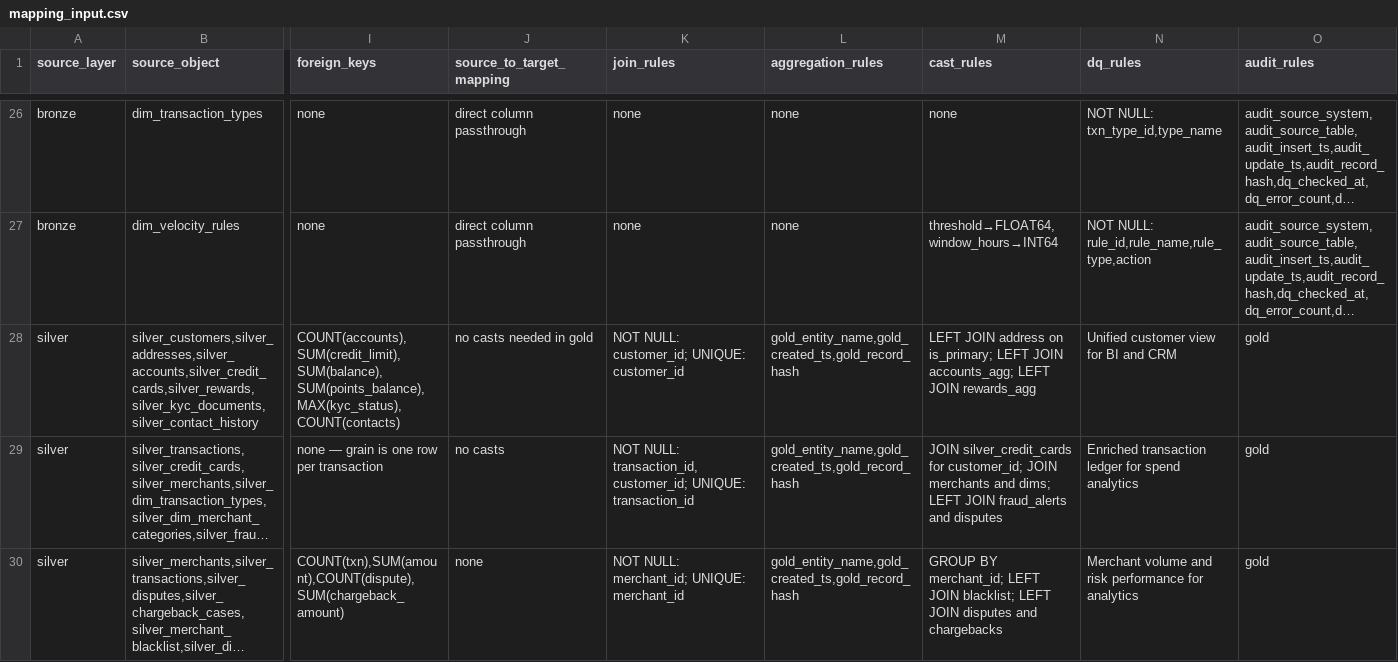
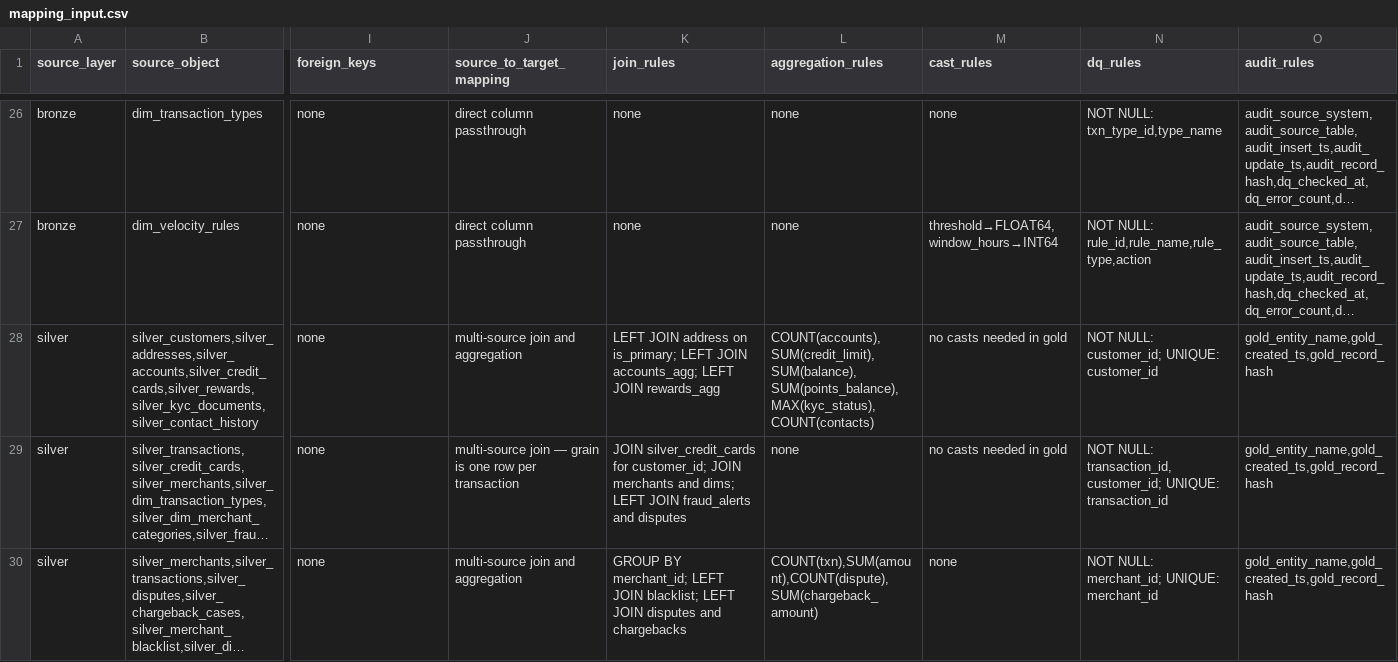
Before and after one commit to soorajtrsacc/dbt_gcp, a CSV file: seeds/mapping_input.csv, drawn as a sheet; only a part is shown, gaps mark what is left out; long unchanged cells end in …; the diff covers the shown part only; the diff names each change by its address in the sheet, - before the commit and + after, or states it on an @@ line.

```diff
--- a/seeds/mapping_input.csv
+++ b/seeds/mapping_input.csv
-I28 (foreign_keys): COUNT(accounts),SUM(credit_limit),SUM(balance),SUM(points_balance),MAX(kyc_status),COUNT(contacts)
+I28 (foreign_keys): none
-J28 (source_to_target_mapping): no casts needed in gold
+J28 (source_to_target_mapping): multi-source join and aggregation
-K28 (join_rules): NOT NULL: customer_id; UNIQUE: customer_id
+K28 (join_rules): LEFT JOIN address on is_primary; LEFT JOIN accounts_agg; LEFT JOIN rewards_agg
-L28 (aggregation_rules): gold_entity_name,gold_created_ts,gold_record_hash
+L28 (aggregation_rules): COUNT(accounts),SUM(credit_limit),SUM(balance),SUM(points_balance),MAX(kyc_status),COUNT(contacts)
-M28 (cast_rules): LEFT JOIN address on is_primary; LEFT JOIN accounts_agg; LEFT JOIN rewards_agg
+M28 (cast_rules): no casts needed in gold
-N28 (dq_rules): Unified customer view for BI and CRM
+N28 (dq_rules): NOT NULL: customer_id; UNIQUE: customer_id
-O28:O30 (audit_rules): gold
+O28:O30 (audit_rules): gold_entity_name,gold_created_ts,gold_record_hash
-I29 (foreign_keys): none — grain is one row per transaction
+I29 (foreign_keys): none
-J29 (source_to_target_mapping): no casts
+J29 (source_to_target_mapping): multi-source join — grain is one row per transaction
-K29 (join_rules): NOT NULL: transaction_id,customer_id; UNIQUE: transaction_id
+K29 (join_rules): JOIN silver_credit_cards for customer_id; JOIN merchants and dims; LEFT JOIN fraud_alerts and disputes
-L29 (aggregation_rules): gold_entity_name,gold_created_ts,gold_record_hash
+L29 (aggregation_rules): none
-M29 (cast_rules): JOIN silver_credit_cards for customer_id; JOIN merchants and dims; LEFT JOIN fraud_alerts and disputes
+M29 (cast_rules): no casts needed in gold
-N29 (dq_rules): Enriched transaction ledger for spend analytics
+N29 (dq_rules): NOT NULL: transaction_id,customer_id; UNIQUE: transaction_id
-I30 (foreign_keys): COUNT(txn),SUM(amount),COUNT(dispute),SUM(chargeback_amount)
+I30 (foreign_keys): none
-J30 (source_to_target_mapping): none
+J30 (source_to_target_mapping): multi-source join and aggregation
-K30 (join_rules): NOT NULL: merchant_id; UNIQUE: merchant_id
+K30 (join_rules): GROUP BY merchant_id; LEFT JOIN blacklist; LEFT JOIN disputes and chargebacks
-L30 (aggregation_rules): gold_entity_name,gold_created_ts,gold_record_hash
+L30 (aggregation_rules): COUNT(txn),SUM(amount),COUNT(dispute),SUM(chargeback_amount)
-M30 (cast_rules): GROUP BY merchant_id; LEFT JOIN blacklist; LEFT JOIN disputes and chargebacks
+M30 (cast_rules): none
-N30 (dq_rules): Merchant volume and risk performance for analytics
+N30 (dq_rules): NOT NULL: merchant_id; UNIQUE: merchant_id
```
Also changed, not shown: 51 edited cells elsewhere in this file, 3 other files.
